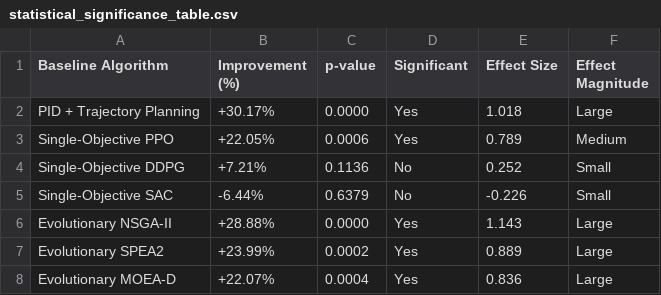
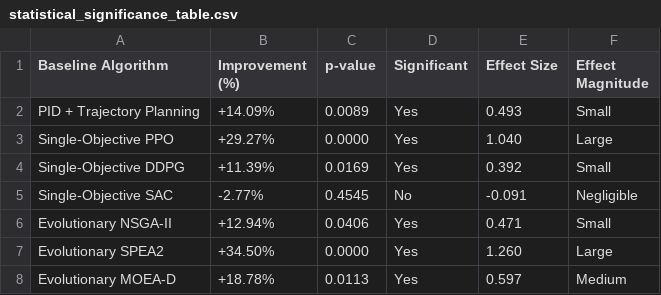
Before and after one commit to ClaudioUrrea/ur5_CoppeliaSim_EDU, a CSV file: data/statistical_significance_table.csv, drawn as a sheet.

```diff
--- a/data/statistical_significance_table.csv
+++ b/data/statistical_significance_table.csv
@@ -1,8 +1,8 @@
 Baseline Algorithm,Improvement (%),p-value,Significant,Effect Size,Effect Magnitude
-PID + Trajectory Planning,+30.17%,0.0000,Yes,1.018,Large
-Single-Objective PPO,+22.05%,0.0006,Yes,0.789,Medium
-Single-Objective DDPG,+7.21%,0.1136,No,0.252,Small
-Single-Objective SAC,-6.44%,0.6379,No,-0.226,Small
-Evolutionary NSGA-II,+28.88%,0.0000,Yes,1.143,Large
-Evolutionary SPEA2,+23.99%,0.0002,Yes,0.889,Large
-Evolutionary MOEA-D,+22.07%,0.0004,Yes,0.836,Large
+PID + Trajectory Planning,+14.09%,0.0089,Yes,0.493,Small
+Single-Objective PPO,+29.27%,0.0000,Yes,1.040,Large
+Single-Objective DDPG,+11.39%,0.0169,Yes,0.392,Small
+Single-Objective SAC,-2.77%,0.4545,No,-0.091,Negligible
+Evolutionary NSGA-II,+12.94%,0.0406,Yes,0.471,Small
+Evolutionary SPEA2,+34.50%,0.0000,Yes,1.260,Large
+Evolutionary MOEA-D,+18.78%,0.0113,Yes,0.597,Medium
```
Also changed, not shown: data/performance_comparison_table.csv, results/performance_comparison_table.csv, 23 other files.
